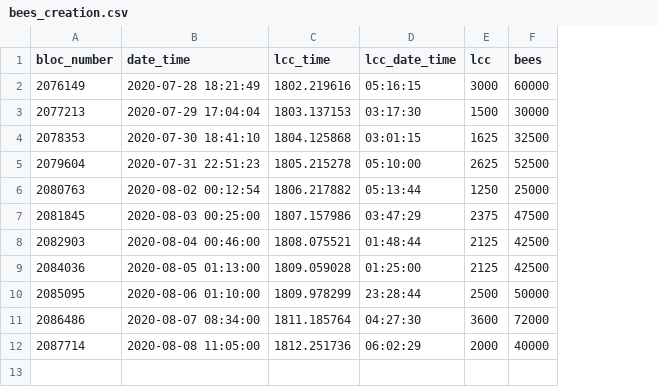
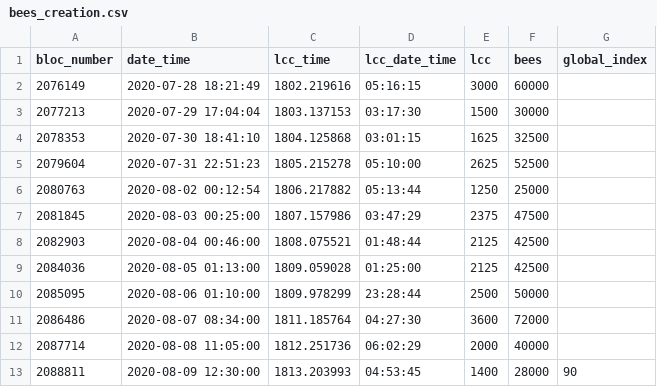
Before and after one commit to kaluzap/python_coingecko_mysql_report, a CSV file: utils/bees_creation.csv, drawn as a sheet; the diff names each change by its address in the sheet, - before the commit and + after, or states it on an @@ line.

Commit message:
bichos. adding global index

```diff
--- a/utils/bees_creation.csv
+++ b/utils/bees_creation.csv
+column G (global_index), empty
+row 13: 2088811 | 2020-08-09 12:30:00 | 1813.203993 | 04:53:45 | 1400 | 28000 | 90
```
